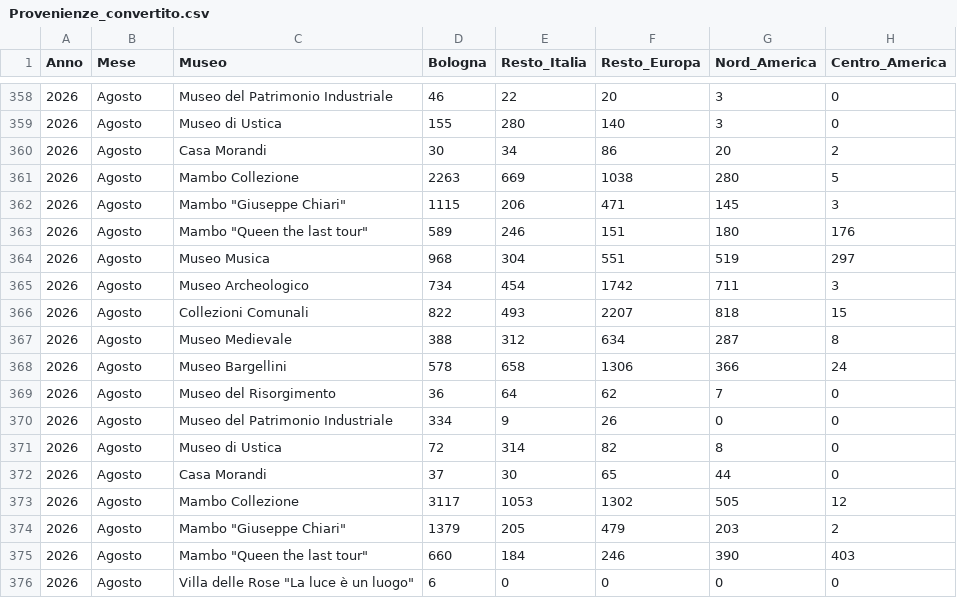
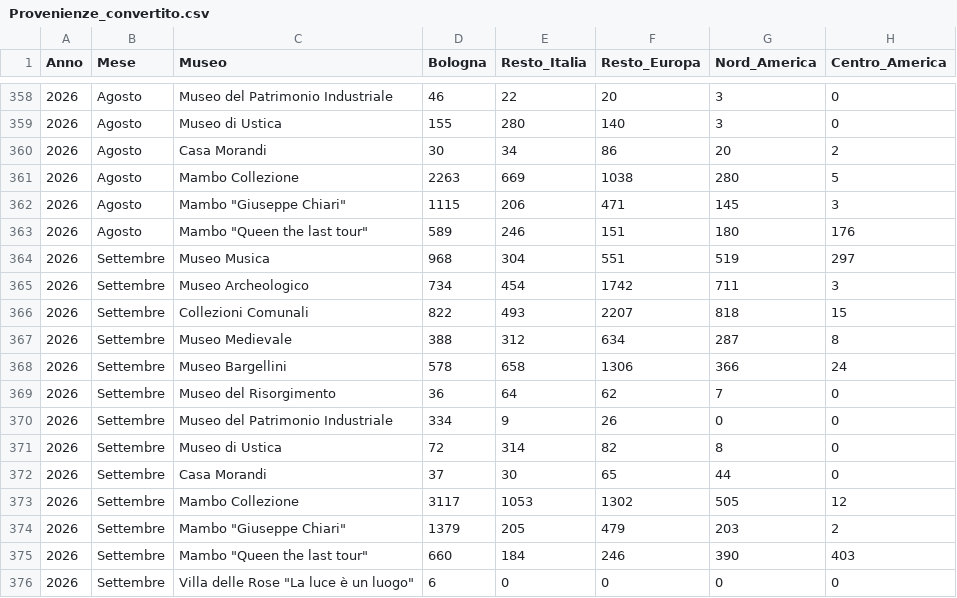
Before and after one commit to Lucab73/Dashboard-Musei, a CSV file: Provenienze_convertito.csv, drawn as a sheet; only a part is shown, gaps mark what is left out; the diff names each change by its address in the sheet, - before the commit and + after, or states it on an @@ line.

Commit message:
Add files via upload

```diff
--- a/Provenienze_convertito.csv
+++ b/Provenienze_convertito.csv
-B364:B376 (Mese): Agosto
+B364:B376 (Mese): Settembre
```
